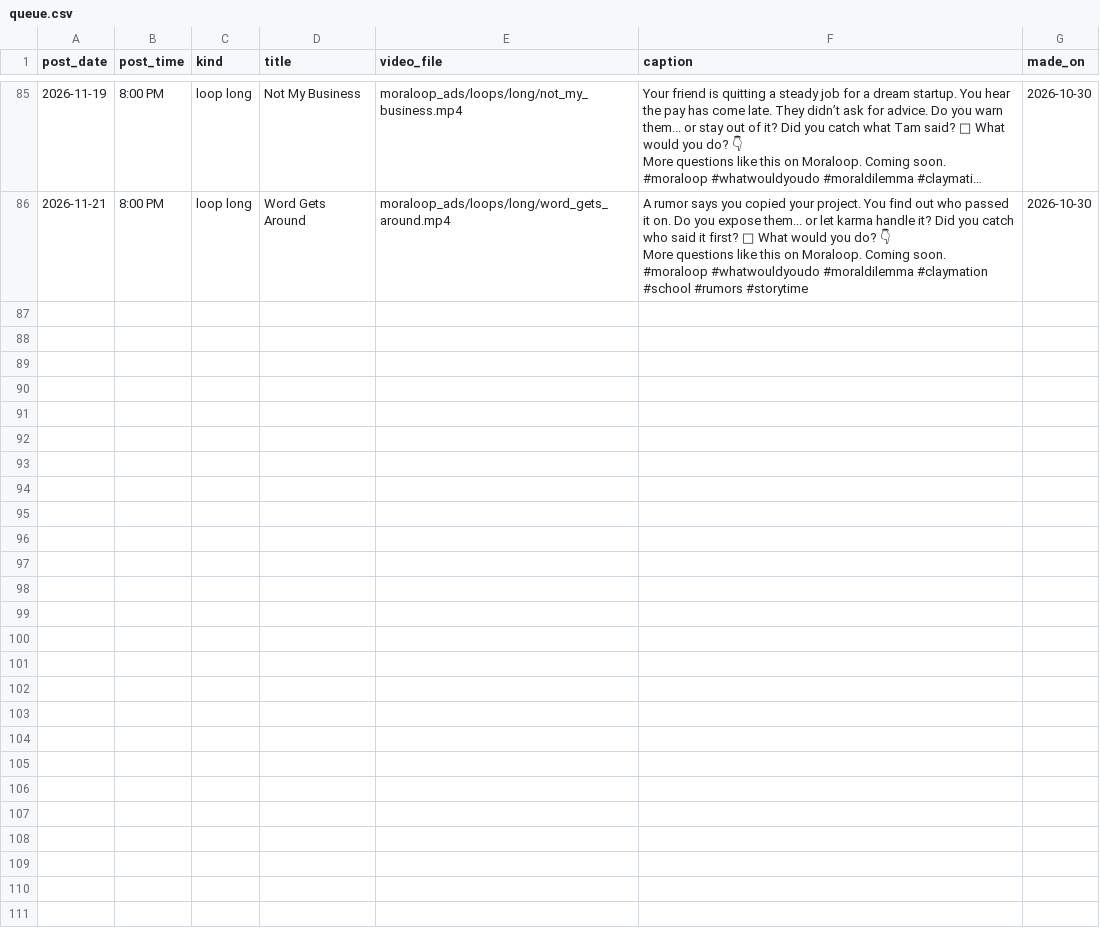
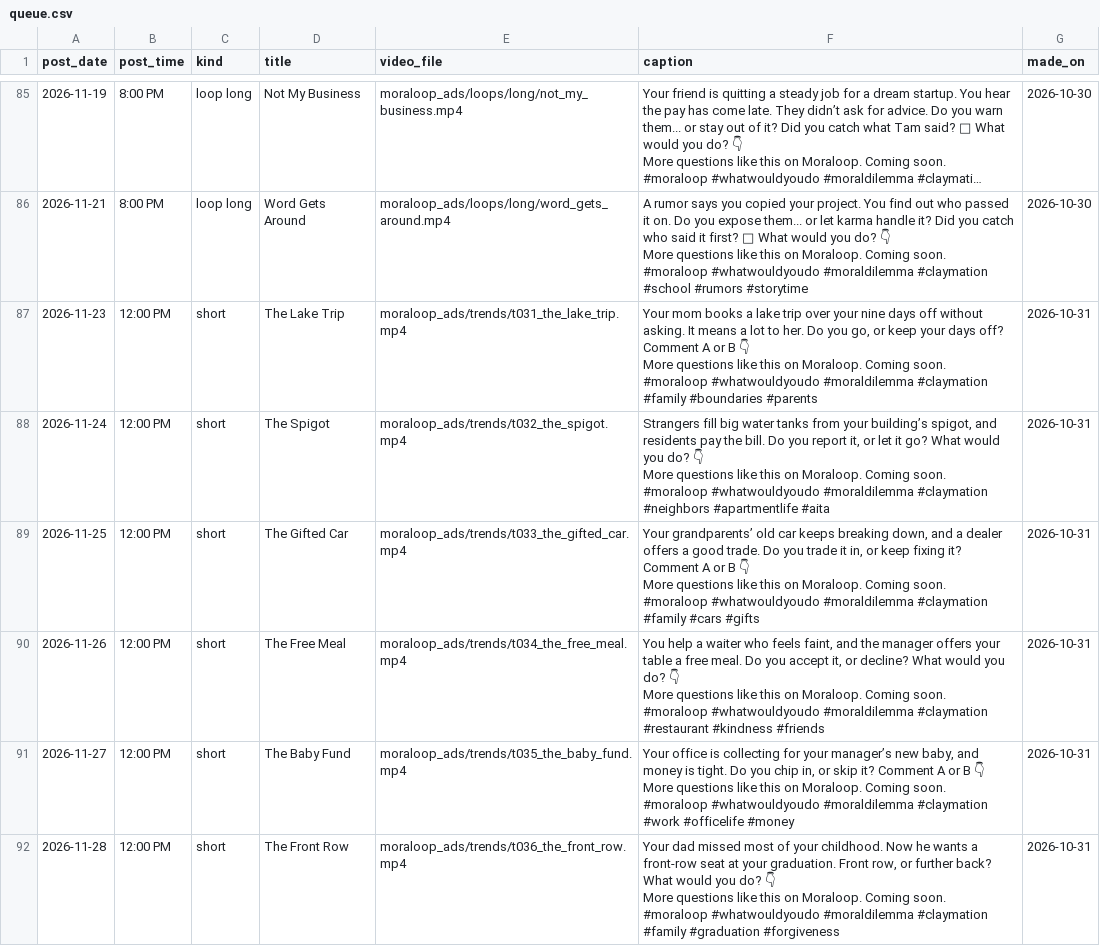
Before and after one commit to whozeek/Shark-Game, a CSV file: moraloop_ads/plan/queue.csv, drawn as a sheet; only a part is shown, gaps mark what is left out; long unchanged cells end in …; ↵ is a line break in a cell; the diff names each change by its address in the sheet, - before the commit and + after, or states it on an @@ line.

```diff
--- a/moraloop_ads/plan/queue.csv
+++ b/moraloop_ads/plan/queue.csv
+row 87: 2026-11-23 | 12:00 PM | short | The Lake Trip | moraloop_ads/trends/t031_the_lake_trip.mp4 | Your mom books a lake trip over your nine days off without asking. It means a lot to her. Do you go, or keep your days off? Comment A or B 👇 ↵ More questions like this on Moraloop. Coming soon. ↵ #moraloop #whatwouldyoudo #moraldilemma #claymation #family #boundaries #parents | 2026-10-31
+row 88: 2026-11-24 | 12:00 PM | short | The Spigot | moraloop_ads/trends/t032_the_spigot.mp4 | Strangers fill big water tanks from your building’s spigot, and residents pay the bill. Do you report it, or let it go? What would you do? 👇 ↵ More questions like this on Moraloop. Coming soon. ↵ #moraloop #whatwouldyoudo #moraldilemma #claymation #neighbors #apartmentlife #aita | 2026-10-31
+row 89: 2026-11-25 | 12:00 PM | short | The Gifted Car | moraloop_ads/trends/t033_the_gifted_car.mp4 | Your grandparents’ old car keeps breaking down, and a dealer offers a good trade. Do you trade it in, or keep fixing it? Comment A or B 👇 ↵ More questions like this on Moraloop. Coming soon. ↵ #moraloop #whatwouldyoudo #moraldilemma #claymation #family #cars #gifts | 2026-10-31
+row 90: 2026-11-26 | 12:00 PM | short | The Free Meal | moraloop_ads/trends/t034_the_free_meal.mp4 | You help a waiter who feels faint, and the manager offers your table a free meal. Do you accept it, or decline? What would you do? 👇 ↵ More questions like this on Moraloop. Coming soon. ↵ #moraloop #whatwouldyoudo #moraldilemma #claymation #restaurant #kindness #friends | 2026-10-31
+row 91: 2026-11-27 | 12:00 PM | short | The Baby Fund | moraloop_ads/trends/t035_the_baby_fund.mp4 | Your office is collecting for your manager’s new baby, and money is tight. Do you chip in, or skip it? Comment A or B 👇 ↵ More questions like this on Moraloop. Coming soon. ↵ #moraloop #whatwouldyoudo #moraldilemma #claymation #work #officelife #money | 2026-10-31
+row 92: 2026-11-28 | 12:00 PM | short | The Front Row | moraloop_ads/trends/t036_the_front_row.mp4 | Your dad missed most of your childhood. Now he wants a front-row seat at your graduation. Front row, or further back? What would you do? 👇 ↵ More questions like this on Moraloop. Coming soon. ↵ #moraloop #whatwouldyoudo #moraldilemma #claymation #family #graduation #forgiveness | 2026-10-31
```
Also changed, not shown: 8 other files.
